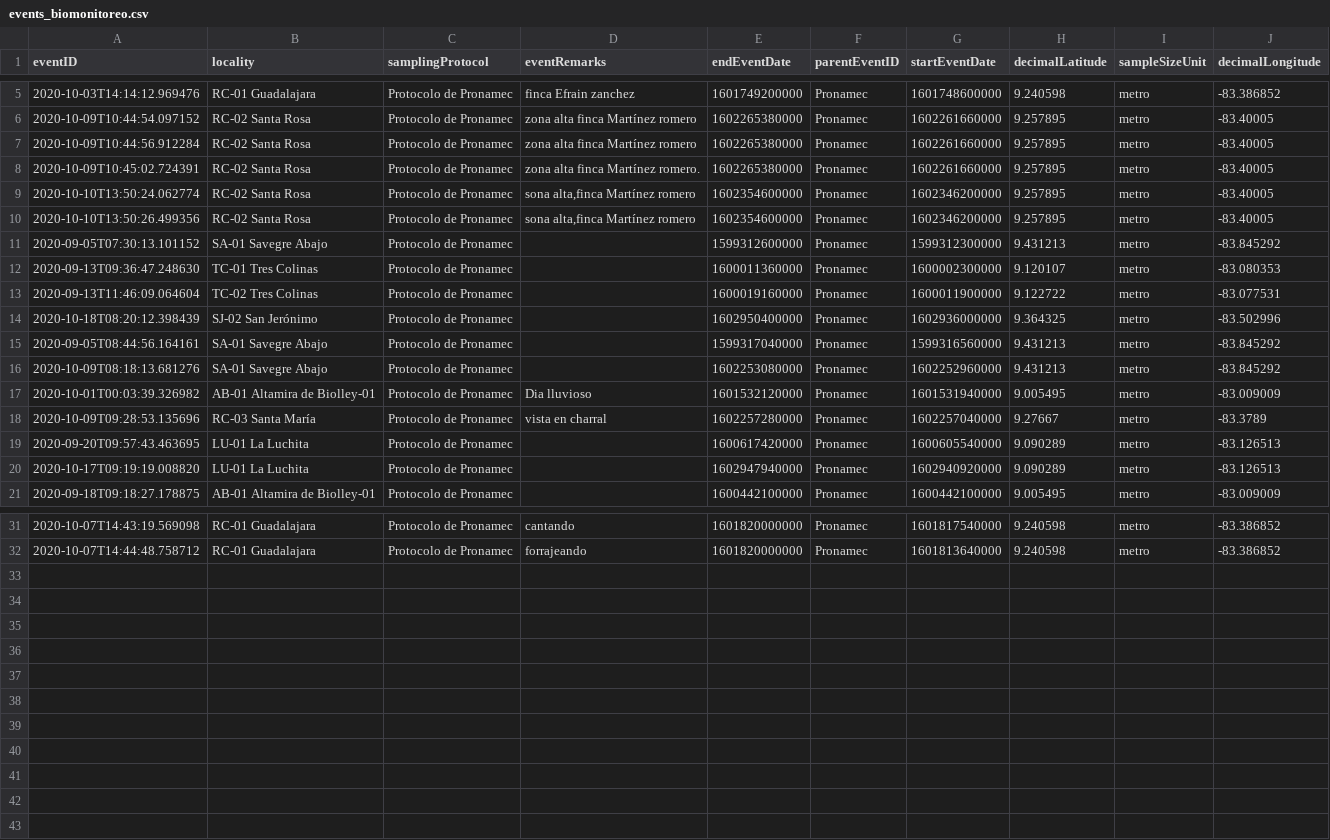
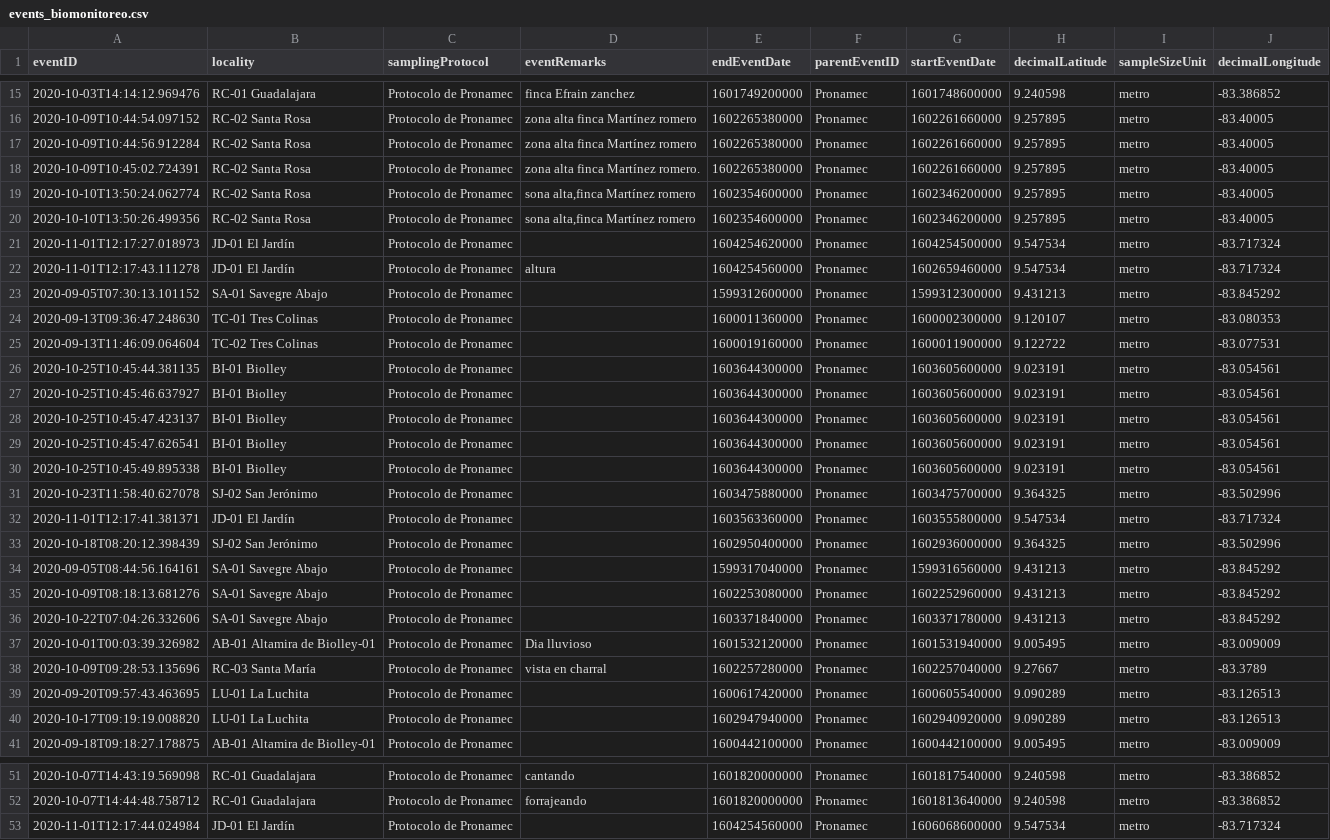
Before and after one commit to biomonitoreo-participativo/biomonitoreo-participativo-datos, a CSV file: events_biomonitoreo.csv, drawn as a sheet; only a part is shown, gaps mark what is left out; the diff covers the shown part only; the diff names each change by its address in the sheet, - before the commit and + after, or states it on an @@ line.

Commit message:
Add files via upload

```diff
--- a/events_biomonitoreo.csv
+++ b/events_biomonitoreo.csv
+row 21: 2020-11-01T12:17:27.018973 | JD-01 El Jardín | Protocolo de Pronamec |  | 1604254620000 | Pronamec | 1604254500000 | 9.547534 | metro | -83.717324
+row 22: 2020-11-01T12:17:43.111278 | JD-01 El Jardín | Protocolo de Pronamec | altura | 1604254560000 | Pronamec | 1602659460000 | 9.547534 | metro | -83.717324
+row 26: 2020-10-25T10:45:44.381135 | BI-01 Biolley | Protocolo de Pronamec |  | 1603644300000 | Pronamec | 1603605600000 | 9.023191 | metro | -83.054561
+row 27: 2020-10-25T10:45:46.637927 | BI-01 Biolley | Protocolo de Pronamec |  | 1603644300000 | Pronamec | 1603605600000 | 9.023191 | metro | -83.054561
+row 28: 2020-10-25T10:45:47.423137 | BI-01 Biolley | Protocolo de Pronamec |  | 1603644300000 | Pronamec | 1603605600000 | 9.023191 | metro | -83.054561
+row 29: 2020-10-25T10:45:47.626541 | BI-01 Biolley | Protocolo de Pronamec |  | 1603644300000 | Pronamec | 1603605600000 | 9.023191 | metro | -83.054561
+row 30: 2020-10-25T10:45:49.895338 | BI-01 Biolley | Protocolo de Pronamec |  | 1603644300000 | Pronamec | 1603605600000 | 9.023191 | metro | -83.054561
+row 31: 2020-10-23T11:58:40.627078 | SJ-02 San Jerónimo | Protocolo de Pronamec |  | 1603475880000 | Pronamec | 1603475700000 | 9.364325 | metro | -83.502996
+row 32: 2020-11-01T12:17:41.381371 | JD-01 El Jardín | Protocolo de Pronamec |  | 1603563360000 | Pronamec | 1603555800000 | 9.547534 | metro | -83.717324
+row 36: 2020-10-22T07:04:26.332606 | SA-01 Savegre Abajo | Protocolo de Pronamec |  | 1603371840000 | Pronamec | 1603371780000 | 9.431213 | metro | -83.845292
+row 53: 2020-11-01T12:17:44.024984 | JD-01 El Jardín | Protocolo de Pronamec |  | 1604254560000 | Pronamec | 1606068600000 | 9.547534 | metro | -83.717324
```
Also changed, not shown: 10 added rows elsewhere in this file.
